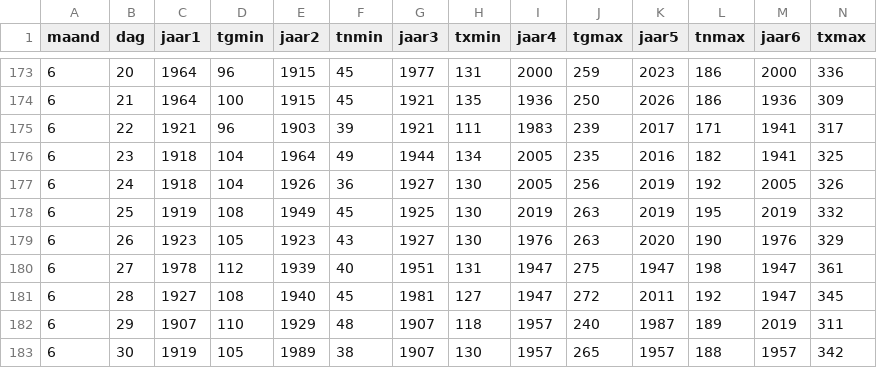
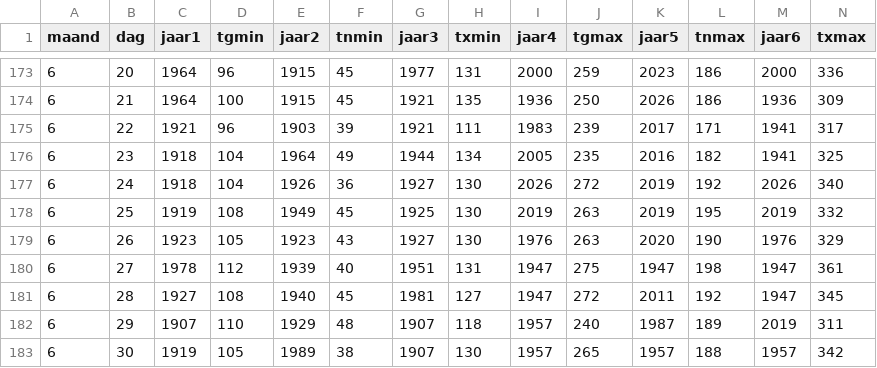
Before and after one commit to Datagraver/KNMI-data-man, a CSV file: KNMI_huidige_extremen.csv, drawn as a sheet; only a part is shown, gaps mark what is left out.

```diff
--- a/KNMI_huidige_extremen.csv
+++ b/KNMI_huidige_extremen.csv
@@ -176,3 +176,3 @@ maand,dag,jaar1,tgmin,jaar2,tnmin,jaar3,txmin,jaar4,tgmax,jaar5,tnmax,jaar6,txma
 6,23,1918,104,1964,49,1944,134,2005,235,2016,182,1941,325
-6,24,1918,104,1926,36,1927,130,2005,256,2019,192,2005,326
+6,24,1918,104,1926,36,1927,130,2026,272,2019,192,2026,340
 6,25,1919,108,1949,45,1925,130,2019,263,2019,195,2019,332
```
Also changed, not shown: KNMI_records_som_jaar.csv, KNMI_tellers_warm_en_vorst.csv.
